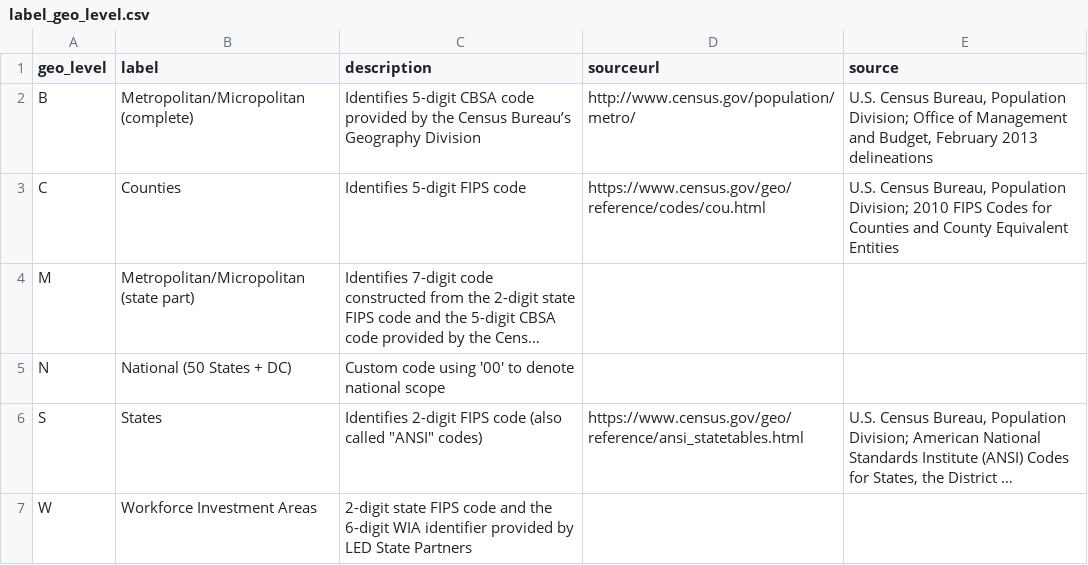
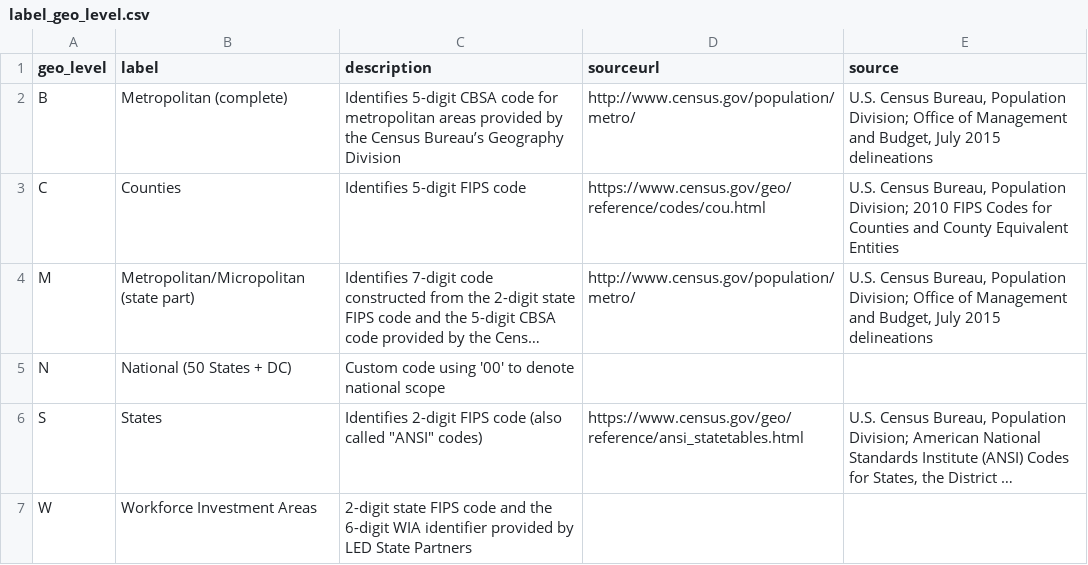
Before and after one commit to julfersnlt/lehd-schema, a CSV file: src/label_geo_level.csv, drawn as a sheet; long unchanged cells end in …; the diff names each change by its address in the sheet, - before the commit and + after, or states it on an @@ line.

```diff
--- a/src/label_geo_level.csv
+++ b/src/label_geo_level.csv
-B2 (label): Metropolitan/Micropolitan (complete)
+B2 (label): Metropolitan (complete)
-C2 (description): …CBSA code provided by…
+C2 (description): …CBSA code for metropolitan areas provided by…
-E2 (source): …and Budget, February 2013 delineations
+E2 (source): …and Budget, July 2015 delineations
-D4 (sourceurl): (empty)
+D4 (sourceurl): http://www.census.gov/population/metro/
-E4 (source): (empty)
+E4 (source): U.S. Census Bureau, Population Division; Office of Management and Budget, July 2015 delineations
```
Also changed, not shown: 12 other files.
